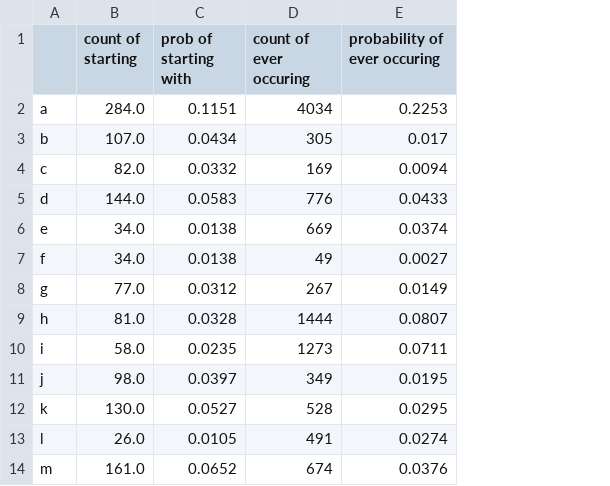
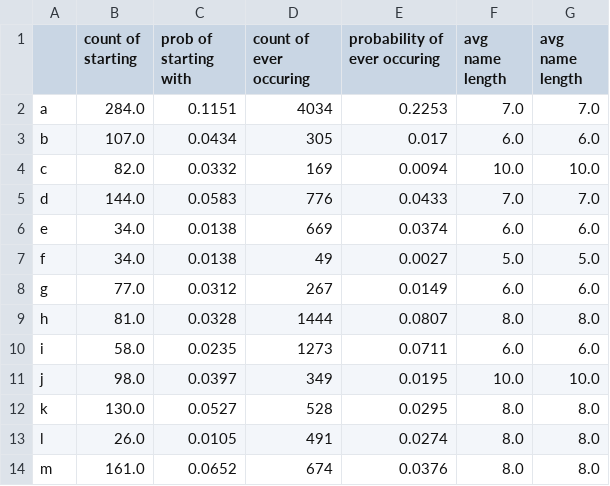
Before and after one commit to devatanu/pynames, a CSV file: master_attributes_dataframe.csv, drawn as a sheet; only a part is shown; the diff names each change by its address in the sheet, - before the commit and + after, or states it on an @@ line.

Commit message:
length attributes added
length attributes added / however, array value could not be added ... had to take average instead of mode

```diff
--- a/master_attributes_dataframe.csv
+++ b/master_attributes_dataframe.csv
+column F (avg name length), rows 2-14: 7.0 | 6.0 | 10.0 | 7.0 | 6.0 | 5.0 | 6.0 | 8.0 | 6.0 | 10.0 | 8.0 | 8.0 | 8.0
+column G (avg name length), rows 2-14: 7.0 | 6.0 | 10.0 | 7.0 | 6.0 | 5.0 | 6.0 | 8.0 | 6.0 | 10.0 | 8.0 | 8.0 | 8.0
```
Also changed, not shown: 1 other file.
